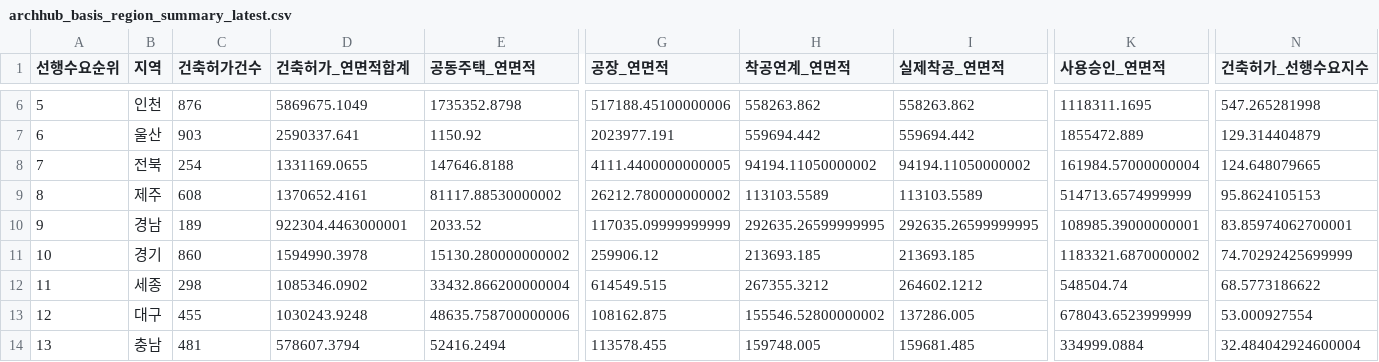
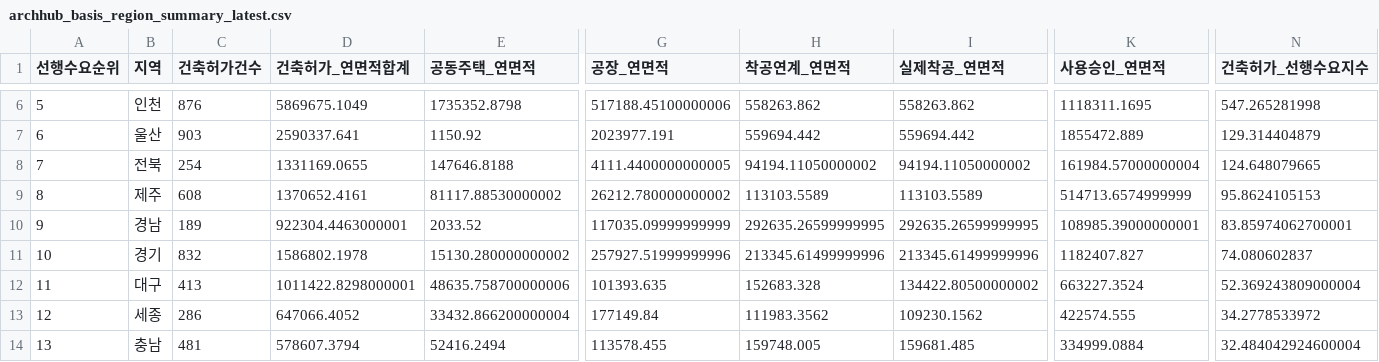
Before and after one commit to Ronaldooh123/steel-demand-report, a CSV file: data/cache/archhub_basis_region_summary_latest.csv, drawn as a sheet; only a part is shown, gaps mark what is left out; the diff covers the shown part only; the diff names each change by its address in the sheet, - before the commit and + after, or states it on an @@ line.

```diff
--- a/data/cache/archhub_basis_region_summary_latest.csv
+++ b/data/cache/archhub_basis_region_summary_latest.csv
-C11 (건축허가건수): 860
+C11 (건축허가건수): 832
-D11 (건축허가_연면적합계): 1594990.3978
+D11 (건축허가_연면적합계): 1586802.1978
-G11 (공장_연면적): 259906.12
+G11 (공장_연면적): 257927.51999999996
-H11 (착공연계_연면적): 213693.185
+H11 (착공연계_연면적): 213345.61499999996
-I11 (실제착공_연면적): 213693.185
+I11 (실제착공_연면적): 213345.61499999996
-K11 (사용승인_연면적): 1183321.6870000002
+K11 (사용승인_연면적): 1182407.827
-N11 (건축허가_선행수요지수): 74.70292425699999
+N11 (건축허가_선행수요지수): 74.080602837
-B12 (지역): 세종
+B12 (지역): 대구
-C12 (건축허가건수): 298
+C12 (건축허가건수): 413
-D12 (건축허가_연면적합계): 1085346.0902
+D12 (건축허가_연면적합계): 1011422.8298000001
-E12 (공동주택_연면적): 33432.866200000004
+E12 (공동주택_연면적): 48635.758700000006
-G12 (공장_연면적): 614549.515
+G12 (공장_연면적): 101393.635
-H12 (착공연계_연면적): 267355.3212
+H12 (착공연계_연면적): 152683.328
-I12 (실제착공_연면적): 264602.1212
+I12 (실제착공_연면적): 134422.80500000002
-K12 (사용승인_연면적): 548504.74
+K12 (사용승인_연면적): 663227.3524
-N12 (건축허가_선행수요지수): 68.5773186622
+N12 (건축허가_선행수요지수): 52.369243809000004
-B13 (지역): 대구
+B13 (지역): 세종
-C13 (건축허가건수): 455
+C13 (건축허가건수): 286
-D13 (건축허가_연면적합계): 1030243.9248
+D13 (건축허가_연면적합계): 647066.4052
-E13 (공동주택_연면적): 48635.758700000006
+E13 (공동주택_연면적): 33432.866200000004
-G13 (공장_연면적): 108162.875
+G13 (공장_연면적): 177149.84
-H13 (착공연계_연면적): 155546.52800000002
+H13 (착공연계_연면적): 111983.3562
-I13 (실제착공_연면적): 137286.005
+I13 (실제착공_연면적): 109230.1562
-K13 (사용승인_연면적): 678043.6523999999
+K13 (사용승인_연면적): 422574.555
-N13 (건축허가_선행수요지수): 53.000927554
+N13 (건축허가_선행수요지수): 34.2778533972
```
Also changed, not shown: 17 edited cells elsewhere in this file, 2 other files.
